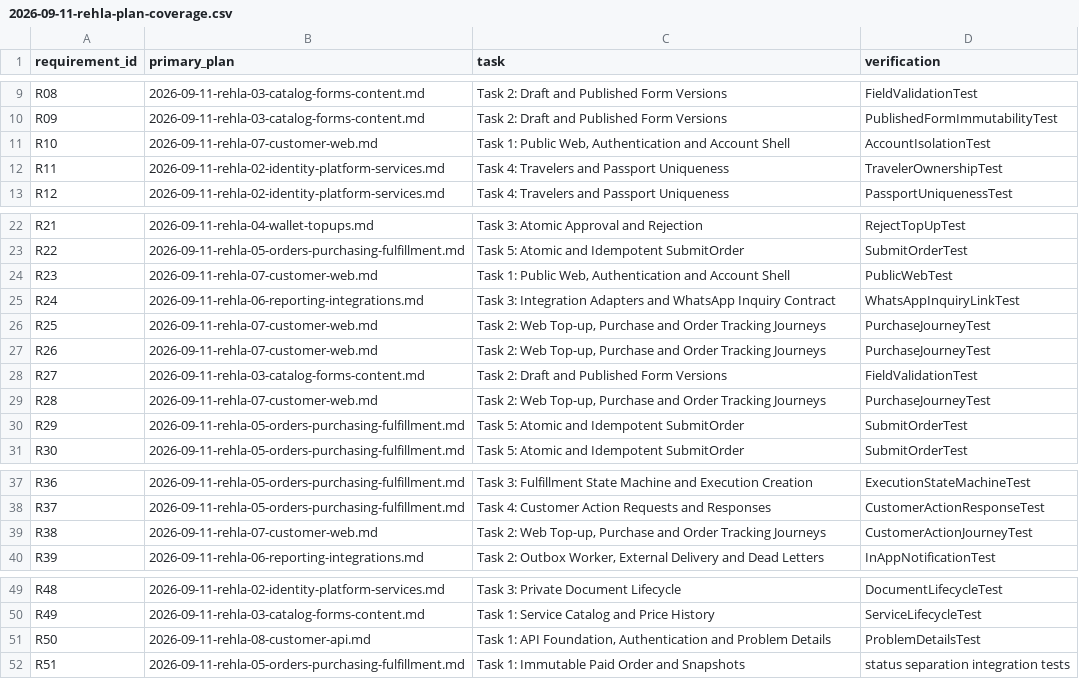
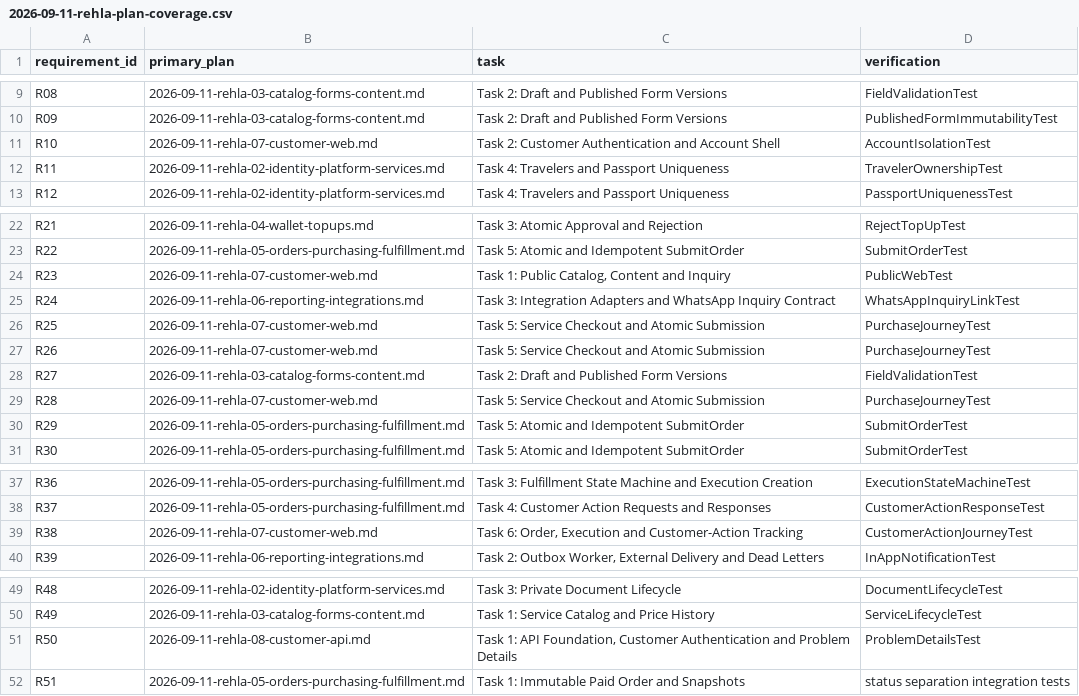
Before and after one commit to nasoomaa/rehla2, a CSV file: docs/superpowers/plans/2026-09-11-rehla-plan-coverage.csv, drawn as a sheet; only a part is shown, gaps mark what is left out.

Commit message:
docs: complete customer Web and API build plans

```diff
--- a/docs/superpowers/plans/2026-09-11-rehla-plan-coverage.csv
+++ b/docs/superpowers/plans/2026-09-11-rehla-plan-coverage.csv
@@ -10,3 +10,3 @@ R08,2026-09-11-rehla-03-catalog-forms-content.md,Task 2: Draft and Published For
 R09,2026-09-11-rehla-03-catalog-forms-content.md,Task 2: Draft and Published Form Versions,PublishedFormImmutabilityTest
-R10,2026-09-11-rehla-07-customer-web.md,"Task 1: Public Web, Authentication and Account Shell",AccountIsolationTest
+R10,2026-09-11-rehla-07-customer-web.md,Task 2: Customer Authentication and Account Shell,AccountIsolationTest
 R11,2026-09-11-rehla-02-identity-platform-services.md,Task 4: Travelers and Passport Uniqueness,TravelerOwnershipTest
@@ -23,8 +23,8 @@ R21,2026-09-11-rehla-04-wallet-topups.md,Task 3: Atomic Approval and Rejection,R
 R22,2026-09-11-rehla-05-orders-purchasing-fulfillment.md,Task 5: Atomic and Idempotent SubmitOrder,SubmitOrderTest
-R23,2026-09-11-rehla-07-customer-web.md,"Task 1: Public Web, Authentication and Account Shell",PublicWebTest
+R23,2026-09-11-rehla-07-customer-web.md,"Task 1: Public Catalog, Content and Inquiry",PublicWebTest
 R24,2026-09-11-rehla-06-reporting-integrations.md,Task 3: Integration Adapters and WhatsApp Inquiry Contract,WhatsAppInquiryLinkTest
-R25,2026-09-11-rehla-07-customer-web.md,"Task 2: Web Top-up, Purchase and Order Tracking Journeys",PurchaseJourneyTest
-R26,2026-09-11-rehla-07-customer-web.md,"Task 2: Web Top-up, Purchase and Order Tracking Journeys",PurchaseJourneyTest
+R25,2026-09-11-rehla-07-customer-web.md,Task 5: Service Checkout and Atomic Submission,PurchaseJourneyTest
+R26,2026-09-11-rehla-07-customer-web.md,Task 5: Service Checkout and Atomic Submission,PurchaseJourneyTest
 R27,2026-09-11-rehla-03-catalog-forms-content.md,Task 2: Draft and Published Form Versions,FieldValidationTest
-R28,2026-09-11-rehla-07-customer-web.md,"Task 2: Web Top-up, Purchase and Order Tracking Journeys",PurchaseJourneyTest
+R28,2026-09-11-rehla-07-customer-web.md,Task 5: Service Checkout and Atomic Submission,PurchaseJourneyTest
 R29,2026-09-11-rehla-05-orders-purchasing-fulfillment.md,Task 5: Atomic and Idempotent SubmitOrder,SubmitOrderTest
@@ -38,3 +38,3 @@ R36,2026-09-11-rehla-05-orders-purchasing-fulfillment.md,Task 3: Fulfillment Sta
 R37,2026-09-11-rehla-05-orders-purchasing-fulfillment.md,Task 4: Customer Action Requests and Responses,CustomerActionResponseTest
-R38,2026-09-11-rehla-07-customer-web.md,"Task 2: Web Top-up, Purchase and Order Tracking Journeys",CustomerActionJourneyTest
+R38,2026-09-11-rehla-07-customer-web.md,"Task 6: Order, Execution and Customer-Action Tracking",CustomerActionJourneyTest
 R39,2026-09-11-rehla-06-reporting-integrations.md,"Task 2: Outbox Worker, External Delivery and Dead Letters",InAppNotificationTest
@@ -50,3 +50,3 @@ R48,2026-09-11-rehla-02-identity-platform-services.md,Task 3: Private Document L
 R49,2026-09-11-rehla-03-catalog-forms-content.md,Task 1: Service Catalog and Price History,ServiceLifecycleTest
-R50,2026-09-11-rehla-08-customer-api.md,"Task 1: API Foundation, Authentication and Problem Details",ProblemDetailsTest
+R50,2026-09-11-rehla-08-customer-api.md,"Task 1: API Foundation, Customer Authentication and Problem Details",ProblemDetailsTest
 R51,2026-09-11-rehla-05-orders-purchasing-fulfillment.md,Task 1: Immutable Paid Order and Snapshots,status separation integration tests
```
Also changed, not shown: docs/reviews/2026-09-12-rehla-documentation-manifest.csv, 6 other files.
